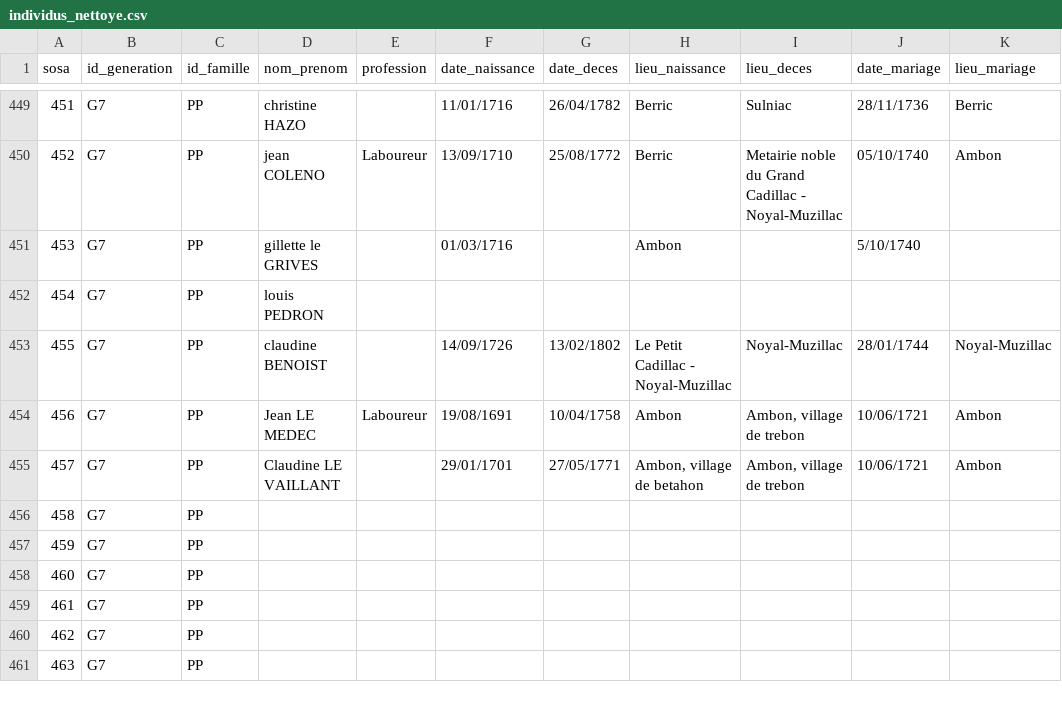
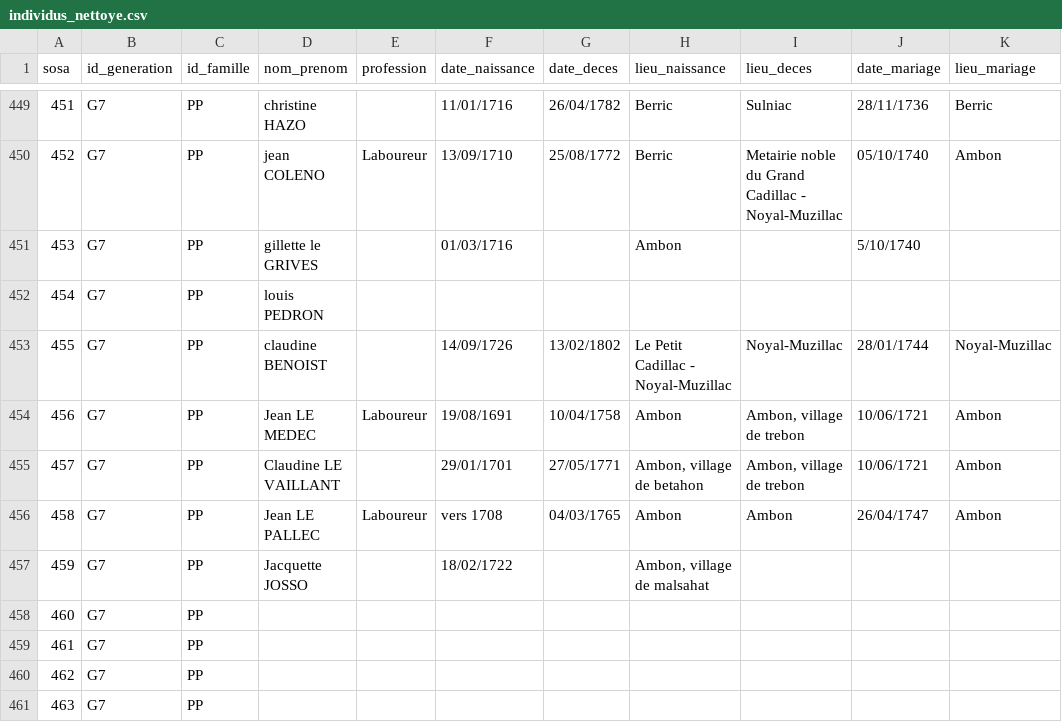
Before and after one commit to katseblodo/Aieux_mes_racines, a CSV file: individus_nettoye.csv, drawn as a sheet; only a part is shown, gaps mark what is left out; the diff names each change by its address in the sheet, - before the commit and + after, or states it on an @@ line.

Commit message:
Update individus_nettoye.csv

```diff
--- a/individus_nettoye.csv
+++ b/individus_nettoye.csv
-D456 (nom_prenom): (empty)
+D456 (nom_prenom): Jean LE PALLEC
-E456 (profession): (empty)
+E456 (profession): Laboureur
-F456 (date_naissance): (empty)
+F456 (date_naissance): vers 1708
-G456 (date_deces): (empty)
+G456 (date_deces): 04/03/1765
-H456 (lieu_naissance): (empty)
+H456 (lieu_naissance): Ambon
-I456 (lieu_deces): (empty)
+I456 (lieu_deces): Ambon
-J456 (date_mariage): (empty)
+J456 (date_mariage): 26/04/1747
-K456 (lieu_mariage): (empty)
+K456 (lieu_mariage): Ambon
-D457 (nom_prenom): (empty)
+D457 (nom_prenom): Jacquette JOSSO
-F457 (date_naissance): (empty)
+F457 (date_naissance): 18/02/1722
-H457 (lieu_naissance): (empty)
+H457 (lieu_naissance): Ambon, village de malsahat
```
